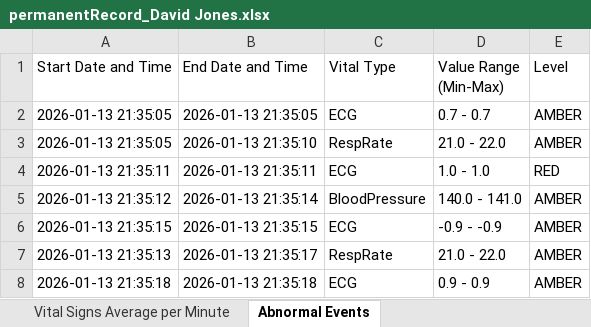
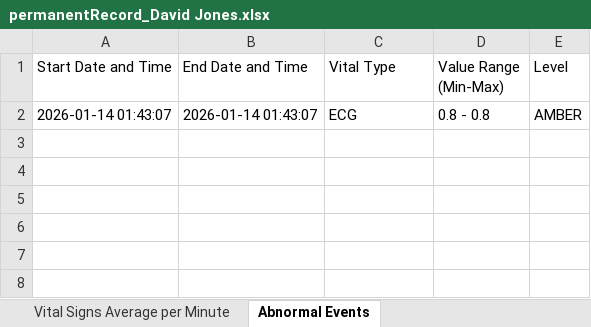
Before and after one commit to rnw23/RPM, an Excel workbook: records/permanentRecord_David Jones.xlsx, sheet Abnormal Events, drawn as a sheet; values as stored, in another font and other column widths than the file's, no borders; the diff names each change by its address in the sheet, - before the commit and + after, or states it on an @@ line.

```diff
--- a/records/permanentRecord_David Jones.xlsx (sheet Abnormal Events)
+++ b/records/permanentRecord_David Jones.xlsx (sheet Abnormal Events)
-A2 (Start Date and Time): 2026-01-13 21:35:05
+A2 (Start Date and Time): 2026-01-14 01:43:07
-B2 (End Date and Time): 2026-01-13 21:35:05
+B2 (End Date and Time): 2026-01-14 01:43:07
-D2 (Value Range (Min-Max)): 0.7 - 0.7
+D2 (Value Range (Min-Max)): 0.8 - 0.8
-row 3: 2026-01-13 21:35:05 | 2026-01-13 21:35:10 | RespRate | 21.0 - 22.0 | AMBER
-row 4: 2026-01-13 21:35:11 | 2026-01-13 21:35:11 | ECG | 1.0 - 1.0 | RED
-row 5: 2026-01-13 21:35:12 | 2026-01-13 21:35:14 | BloodPressure | 140.0 - 141.0 | AMBER
-row 6: 2026-01-13 21:35:15 | 2026-01-13 21:35:15 | ECG | -0.9 - -0.9 | AMBER
-row 7: 2026-01-13 21:35:13 | 2026-01-13 21:35:17 | RespRate | 21.0 - 22.0 | AMBER
-row 8: 2026-01-13 21:35:18 | 2026-01-13 21:35:18 | ECG | 0.9 - 0.9 | AMBER
```
Also changed, not shown: sheet Vital Signs Average per Minute, records/permanentRecord_Alice Brown.xlsx, records/permanentRecord_Jennifer Baker.xlsx, 6 other files.
